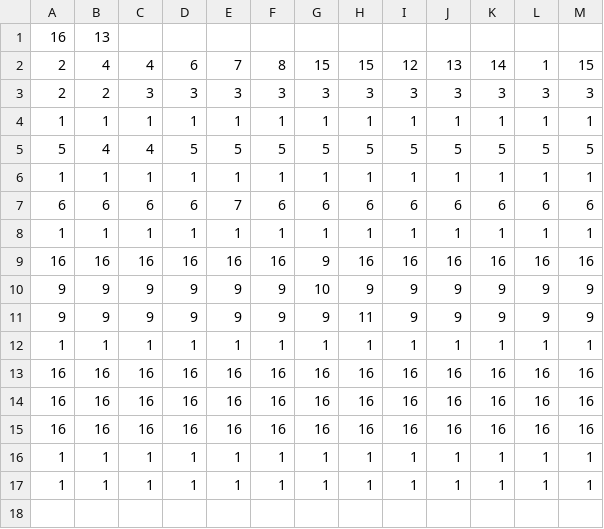
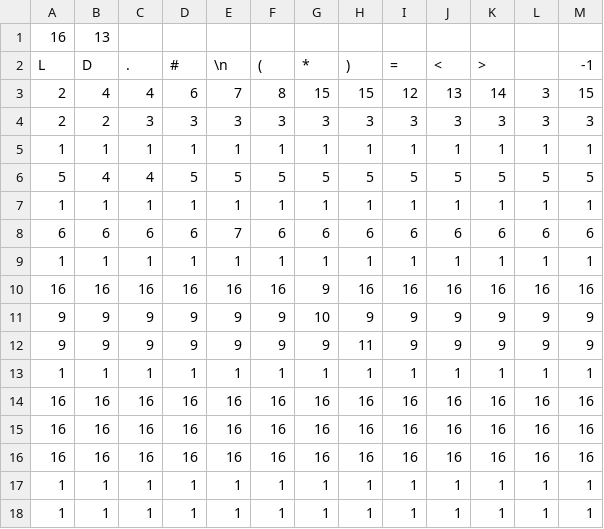
Before and after one commit to MNorseth/RAT18F_Compiler, a CSV file: table.csv, drawn as a sheet.

Commit message:
Update table.csv

```diff
--- a/table.csv
+++ b/table.csv
@@ -1,3 +1,4 @@
 16,13,,,,,,,,,,,
-2,4,4,6,7,8,15,15,12,13,14,1,15
+L,D,.,#,\n,(,*,),=,< ,>, ,-1
+2,4,4,6,7,8,15,15,12,13,14,3,15
 2,2,3,3,3,3,3,3,3,3,3,3,3
```
